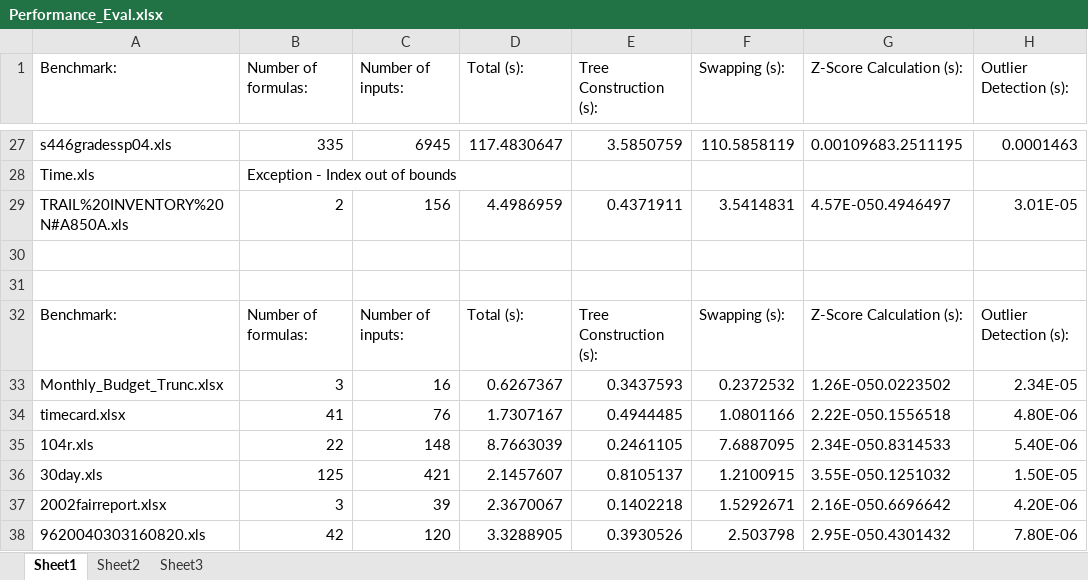
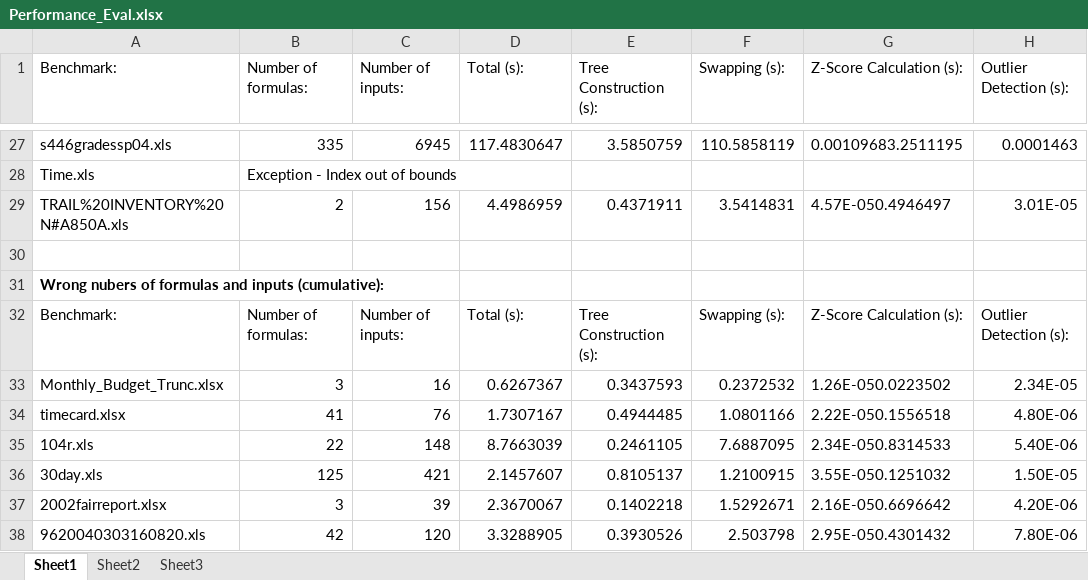
Before and after one commit to plasma-umass/DataDebug, an Excel workbook: PLDI-2012/Performance_Eval.xlsx, sheet Sheet1, drawn as a sheet; only a part is shown, gaps mark what is left out; values as stored, in another font and other column widths than the file's, no borders; the diff covers the shown part only; the diff names each change by its address in the sheet, - before the commit and + after, or states it on an @@ line.

```diff
--- a/PLDI-2012/Performance_Eval.xlsx (sheet Sheet1)
+++ b/PLDI-2012/Performance_Eval.xlsx (sheet Sheet1)
-A31 (Benchmark:): (empty)
+A31 (Benchmark:): Wrong nubers of formulas and inputs (cumulative):
```
Also changed, not shown: 115 added rows elsewhere in this sheet, PLDI-2012/Perf Eval with Graphs.xlsx, 5 other files.
